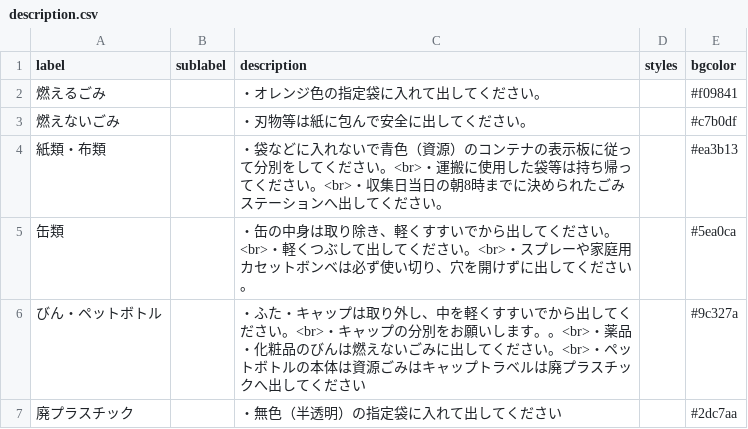
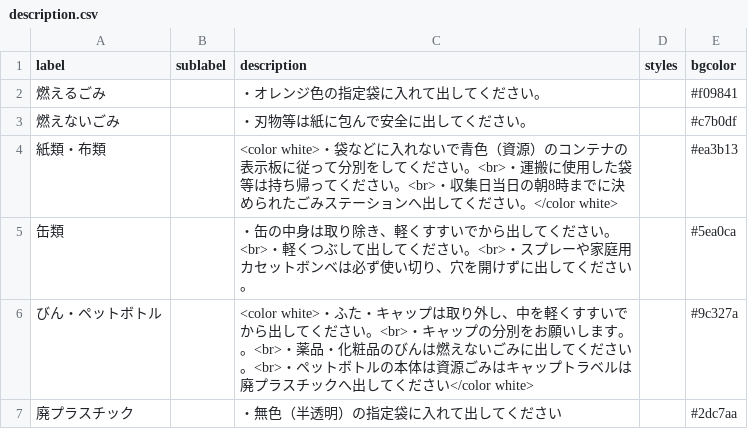
Before and after one commit to aguityo/5374, a CSV file: data/description.csv, drawn as a sheet.

Commit message:
Update description.csv

```diff
--- a/data/description.csv
+++ b/data/description.csv
@@ -3,5 +3,5 @@ label,sublabel,description,styles,bgcolor
 燃えないごみ,,・刃物等は紙に包んで安全に出してください。,,#c7b0df
-紙類・布類,,・袋などに入れないで青色（資源）のコンテナの表示板に従って分別をしてください。<br>・運搬に使用した袋等は持ち帰ってください。<br>・収集日当日の朝8時までに決められたごみステーションへ出してください。,,#ea3b13
+紙類・布類,,<color white>・袋などに入れないで青色（資源）のコンテナの表示板に従って分別をしてください。<br>・運搬に使用した袋等は持ち帰ってください。<br>・収集日当日の朝8時までに決められたごみステーションへ出してください。</color white>,,#ea3b13
 缶類,,・缶の中身は取り除き、軽くすすいでから出してください。<br>・軽くつぶして出してください。<br>・スプレーや家庭用カセットボンベは必ず使い切り、穴を開けずに出してください。,,#5ea0ca
-びん・ペットボトル,,・ふた・キャップは取り外し、中を軽くすすいでから出してください。<br>・キャップの分別をお願いします。。<br>・薬品・化粧品のびんは燃えないごみに出してください。<br>・ペットボトルの本体は資源ごみはキャップトラベルは廃プラスチックへ出してください,,#9c327a
+びん・ペットボトル,,<color white>・ふた・キャップは取り外し、中を軽くすすいでから出してください。<br>・キャップの分別をお願いします。。<br>・薬品・化粧品のびんは燃えないごみに出してください。<br>・ペットボトルの本体は資源ごみはキャップトラベルは廃プラスチックへ出してください</color white>,,#9c327a
 廃プラスチック,,・無色（半透明）の指定袋に入れて出してください,,#2dc7aa
```
